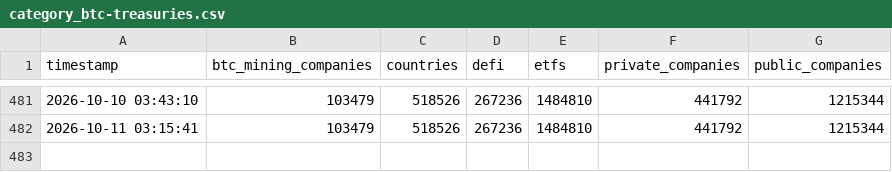
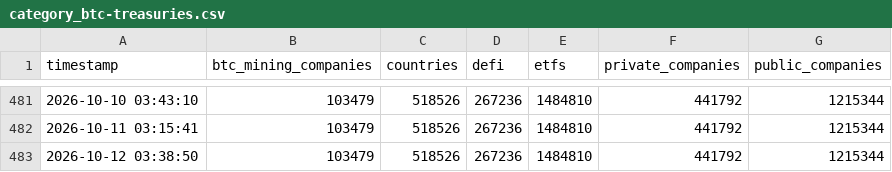
Before and after one commit to assridha/BTC-Treasury, a CSV file: category_btc-treasuries.csv, drawn as a sheet; only a part is shown, gaps mark what is left out.

```diff
--- a/category_btc-treasuries.csv
+++ b/category_btc-treasuries.csv
@@ -482 +482,2 @@ timestamp,btc_mining_companies,countries,defi,etfs,private_companies,public_comp
 2026-10-11 03:15:41,103479,518526,267236,1484810,441792,1215344
+2026-10-12 03:38:50,103479,518526,267236,1484810,441792,1215344
```
